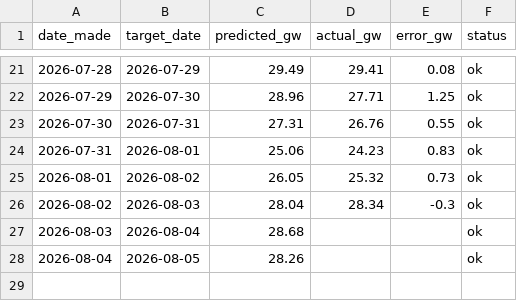
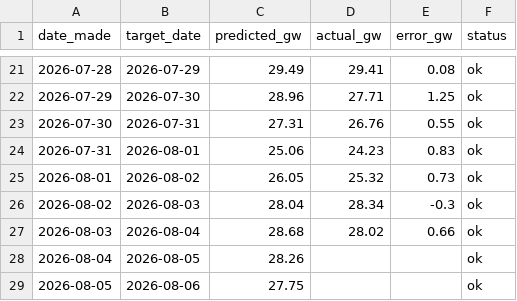
Before and after one commit to Evanssdas/gb-demand-forecaster-2, a CSV file: predictions_log.csv, drawn as a sheet; only a part is shown, gaps mark what is left out.

```diff
--- a/predictions_log.csv
+++ b/predictions_log.csv
@@ -26,3 +26,4 @@ date_made,target_date,predicted_gw,actual_gw,error_gw,status
 2026-08-02,2026-08-03,28.04,28.34,-0.3,ok
-2026-08-03,2026-08-04,28.68,,,ok
+2026-08-03,2026-08-04,28.68,28.02,0.66,ok
 2026-08-04,2026-08-05,28.26,,,ok
+2026-08-05,2026-08-06,27.75,,,ok
```
